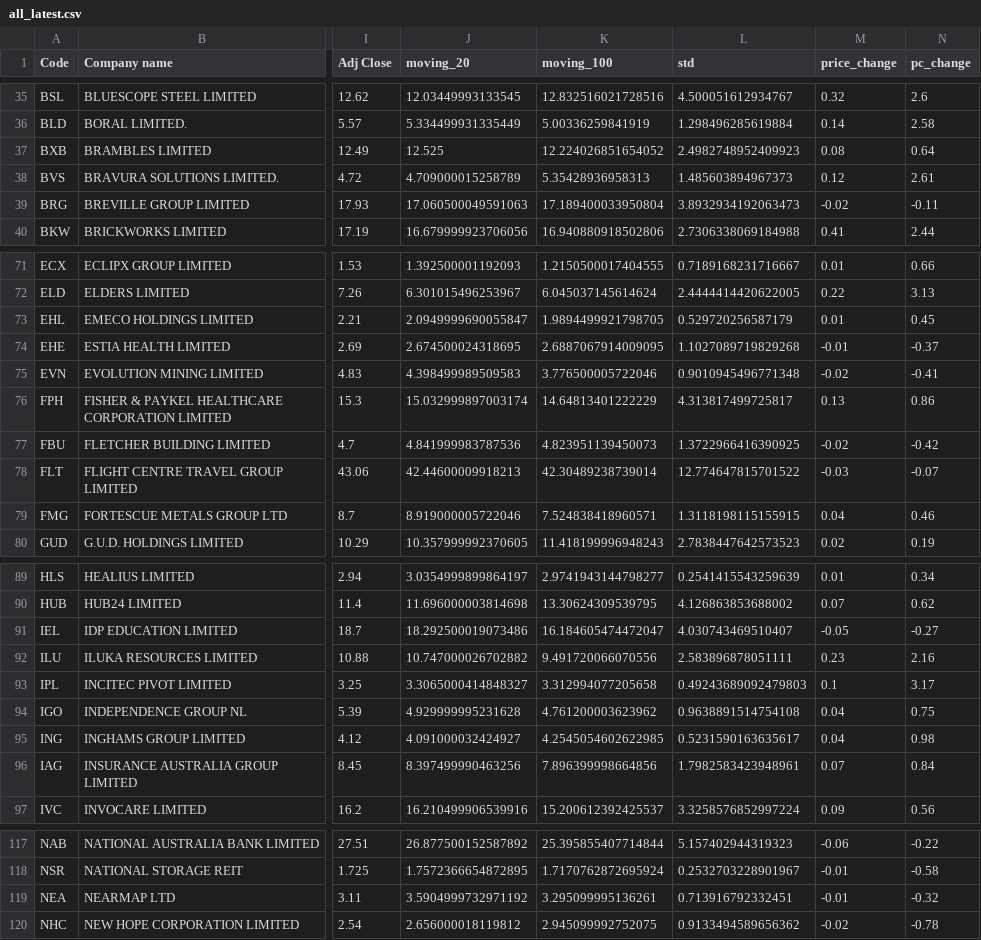
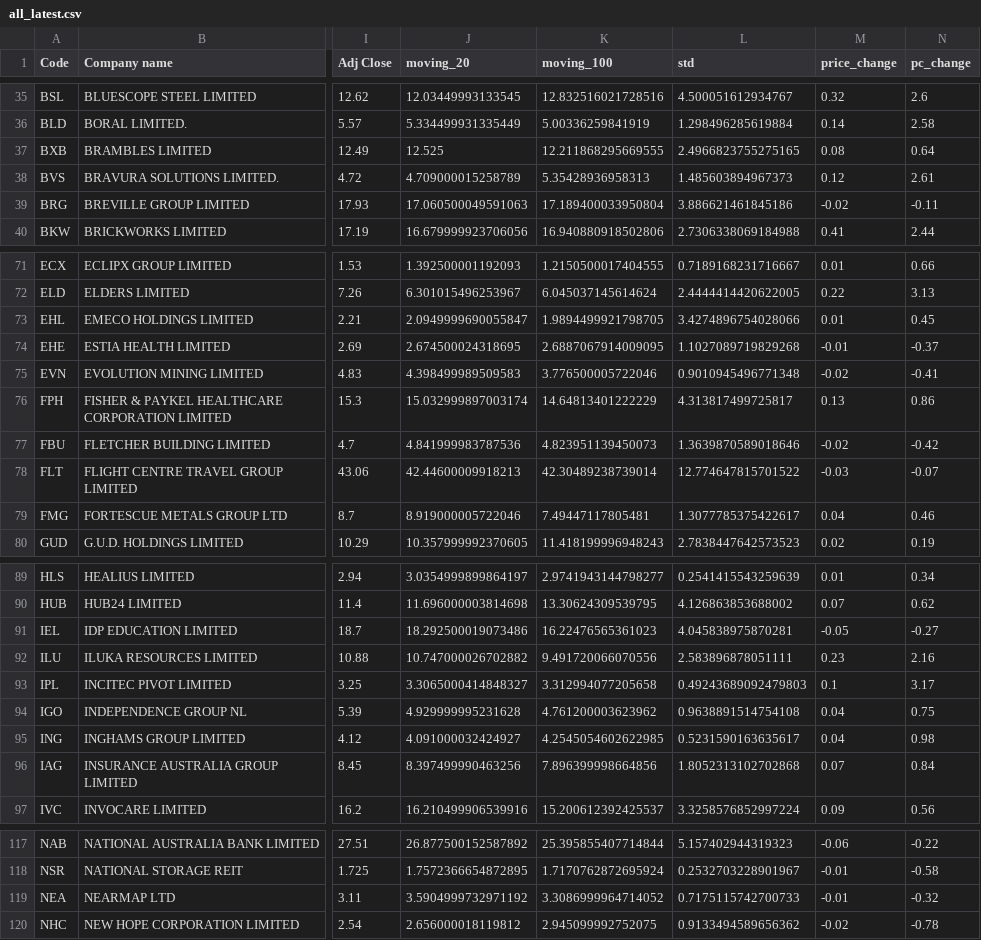
Before and after one commit to Dazmi/projects, a CSV file: saves/all_latest.csv, drawn as a sheet; only a part is shown, gaps mark what is left out; the diff covers the shown part only; the diff names each change by its address in the sheet, - before the commit and + after, or states it on an @@ line.

```diff
--- a/saves/all_latest.csv
+++ b/saves/all_latest.csv
-K37 (moving_100): 12.224026851654052
+K37 (moving_100): 12.211868295669555
-L37 (std): 2.4982748952409923
+L37 (std): 2.4966823755275165
-L39 (std): 3.8932934192063473
+L39 (std): 3.886621461845186
-L73 (std): 0.529720256587179
+L73 (std): 3.4274896754028066
-L77 (std): 1.3722966416390925
+L77 (std): 1.3639870589018646
-K79 (moving_100): 7.524838418960571
+K79 (moving_100): 7.49447117805481
-L79 (std): 1.3118198115155915
+L79 (std): 1.3077785375422617
-K91 (moving_100): 16.184605474472047
+K91 (moving_100): 16.22476565361023
-L91 (std): 4.030743469510407
+L91 (std): 4.045838975870281
-L96 (std): 1.7982583423948961
+L96 (std): 1.8052313102702868
-K119 (moving_100): 3.295099995136261
+K119 (moving_100): 3.3086999964714052
-L119 (std): 0.713916792332451
+L119 (std): 0.7175115742700733
```
Also changed, not shown: 12 edited cells elsewhere in this file, saves/corr.csv, saves/latest_data.csv, 9 other files.
